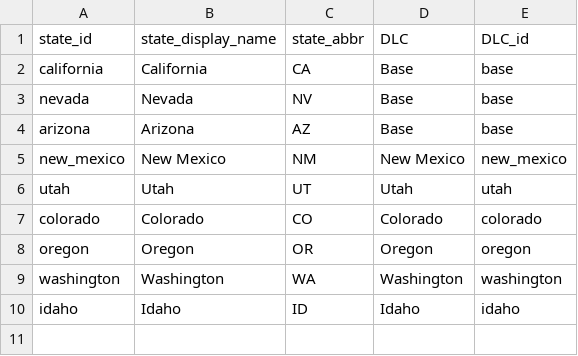
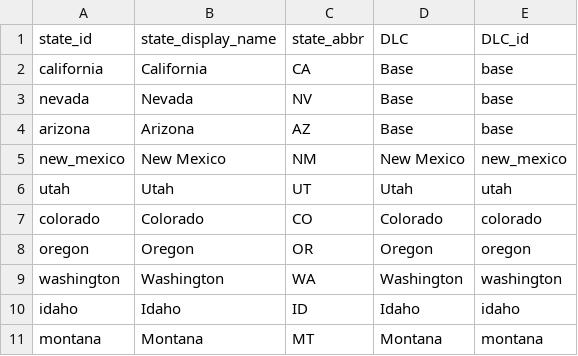
Before and after one commit to HarmonicSeries100/ATS_Archipelago_Manual, a CSV file: resources/ats_manual_state_data.csv, drawn as a sheet; the diff names each change by its address in the sheet, - before the commit and + after, or states it on an @@ line.

```diff
--- a/resources/ats_manual_state_data.csv
+++ b/resources/ats_manual_state_data.csv
+row 11: montana | Montana | MT | Montana | montana
```
Also changed, not shown: resources/ats_manual_location_data.csv, resources/ats_manual_region_data.csv, 20 other files.
